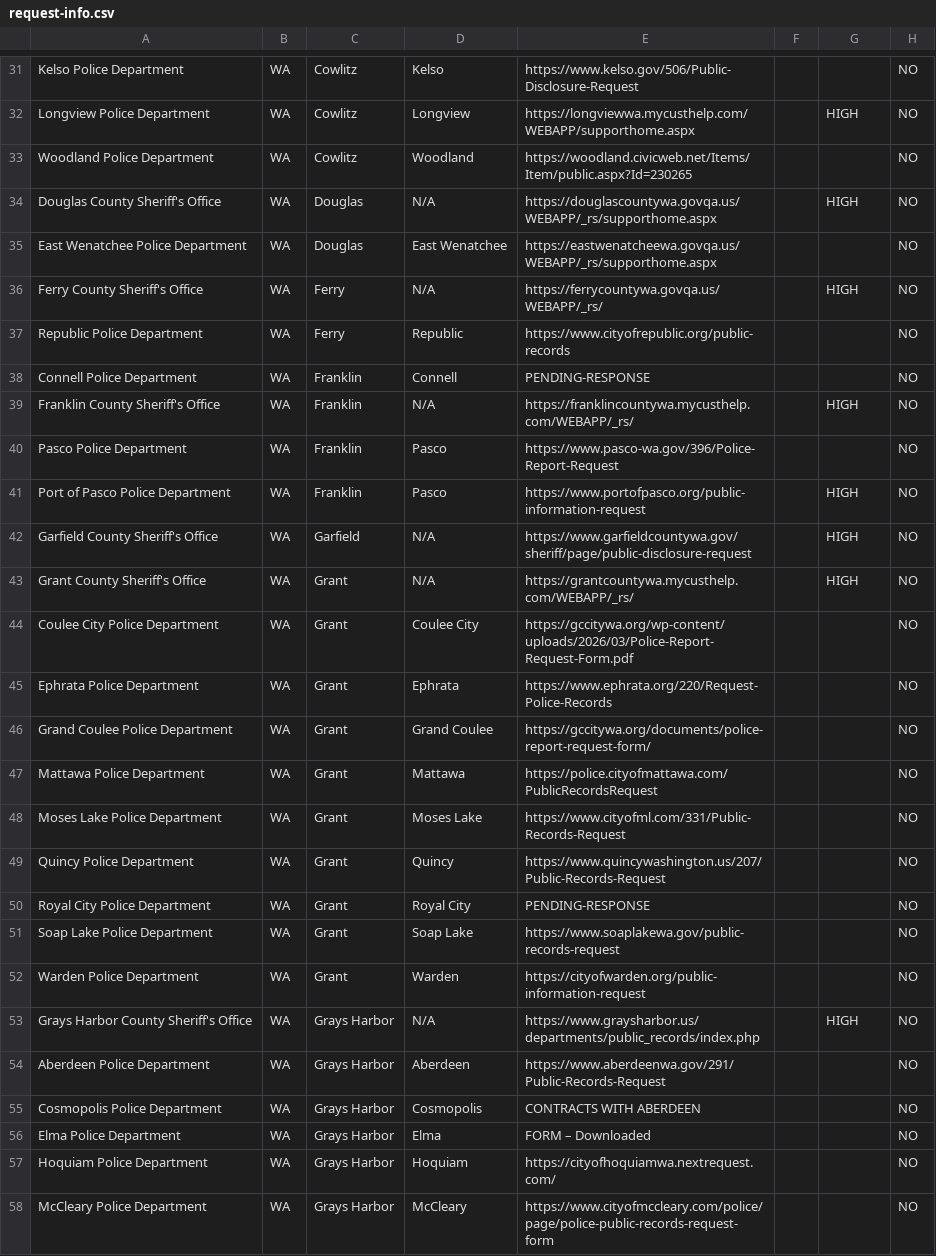
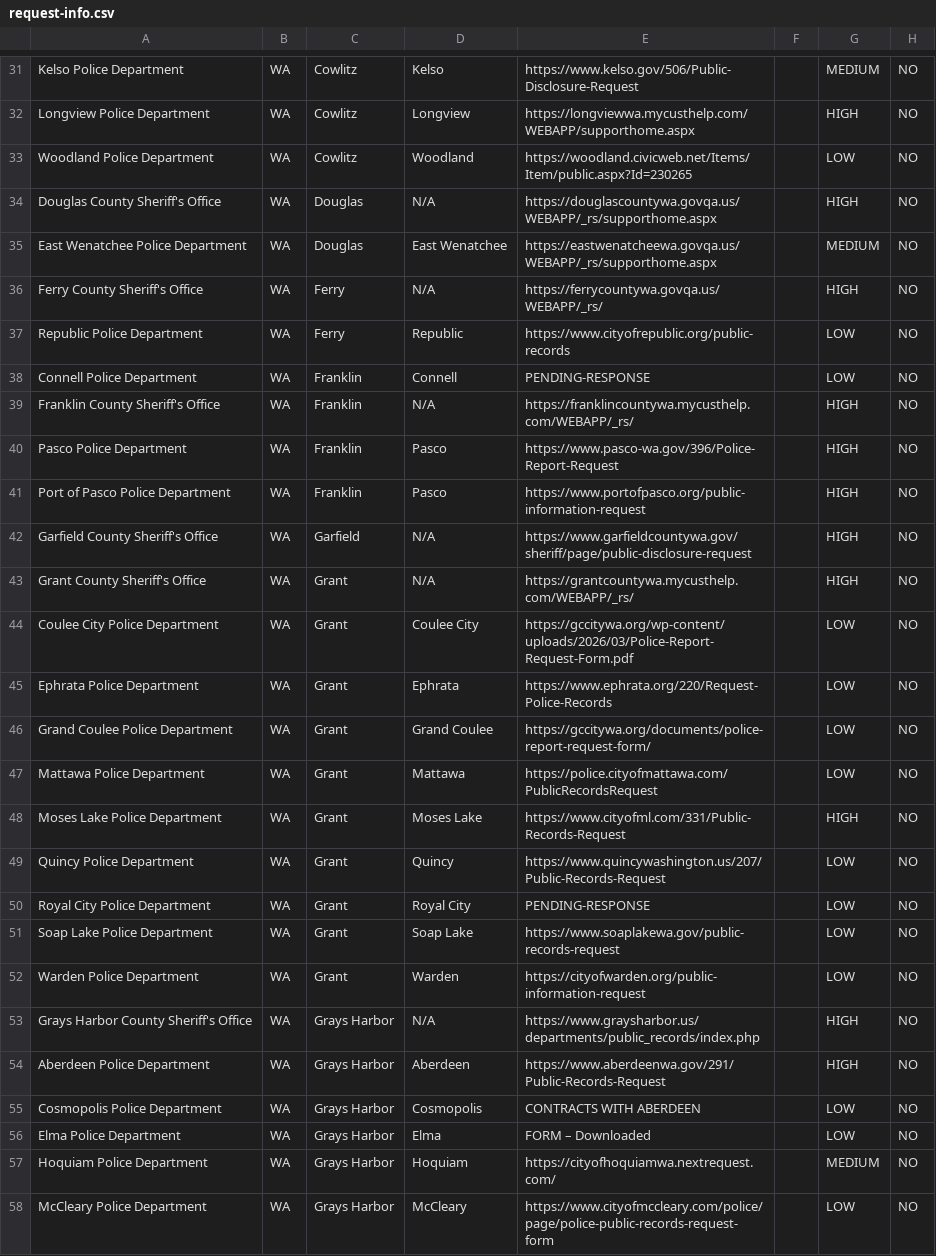
Before and after one commit to OpLumina/WA-Human-Trafficking-Records-Database-Collab, a CSV file: request-info.csv, drawn as a sheet; only a part is shown, gaps mark what is left out; the diff covers the shown part only; the diff names each change by its address in the sheet, - before the commit and + after, or states it on an @@ line.

```diff
--- a/request-info.csv
+++ b/request-info.csv
-G31: (empty)
+G31: MEDIUM
-G33: (empty)
+G33: LOW
-G35: (empty)
+G35: MEDIUM
-G37:G38: (empty)
+G37:G38: LOW
-G40: (empty)
+G40: HIGH
-G44:G47: (empty)
+G44:G47: LOW
-G48: (empty)
+G48: HIGH
-G49:G52: (empty)
+G49:G52: LOW
-G54: (empty)
+G54: HIGH
-G55:G56: (empty)
+G55:G56: LOW
-G57: (empty)
+G57: MEDIUM
-G58: (empty)
+G58: LOW
```
Also changed, not shown: 172 edited cells elsewhere in this file.
